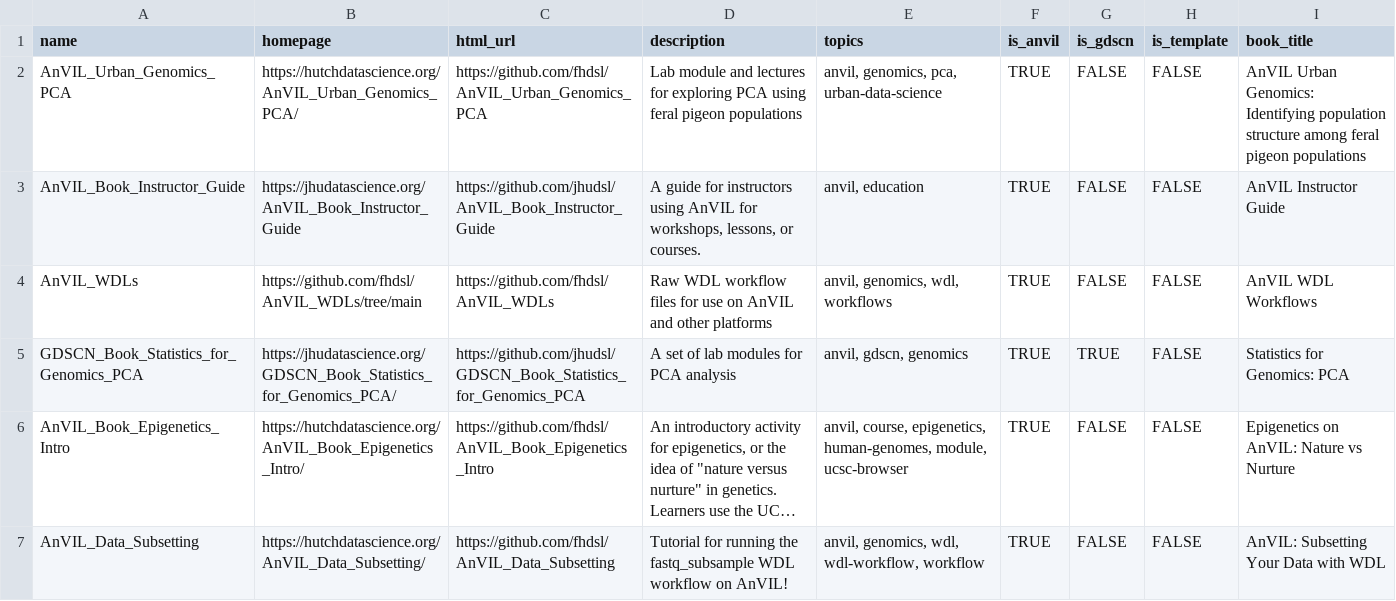
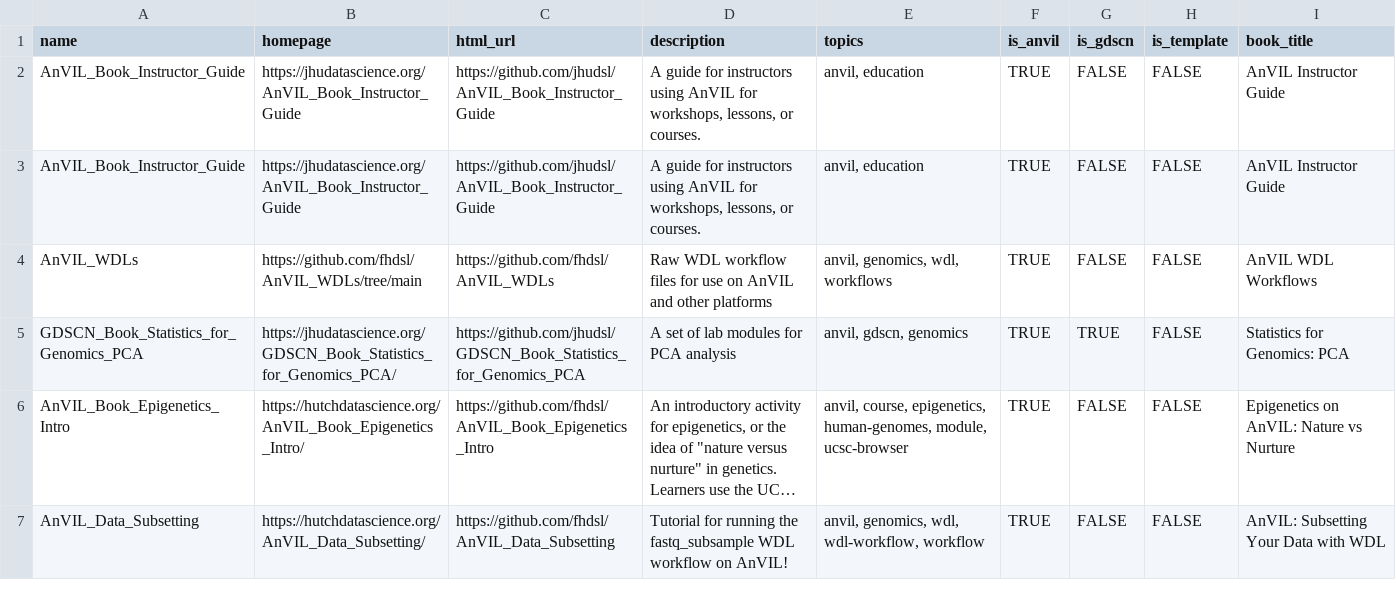
Before and after one commit to fhdsl/AnVIL_Collection, a TSV file: resources/collection.tsv, drawn as a sheet; only a part is shown; long unchanged cells end in ….

```diff
--- a/resources/collection.tsv
+++ b/resources/collection.tsv
@@ -1,3 +1,3 @@
 name	homepage	html_url	description	topics	is_anvil	is_gdscn	is_template	book_title
-AnVIL_Urban_Genomics_PCA	https://hutchdatascience.org/AnVIL_Urban_Genomics_PCA/	https://github.com/fhdsl/AnVIL_Urban_Genomics_PCA	Lab module and lectures for exploring PCA using feral pigeon populations	anvil, genomics, pca, urban-data-science	TRUE	FALSE	FALSE	AnVIL Urban Genomics: Identifying population structure among feral pigeon populations
+AnVIL_Book_Instructor_Guide	https://jhudatascience.org/AnVIL_Book_Instructor_Guide	https://github.com/jhudsl/AnVIL_Book_Instructor_Guide	A guide for instructors using AnVIL for workshops, lessons, or courses.	anvil, education	TRUE	FALSE	FALSE	AnVIL Instructor Guide
 AnVIL_Book_Instructor_Guide	https://jhudatascience.org/AnVIL_Book_Instructor_Guide	https://github.com/jhudsl/AnVIL_Book_Instructor_Guide	A guide for instructors using AnVIL for workshops, lessons, or courses.	anvil, education	TRUE	FALSE	FALSE	AnVIL Instructor Guide
```
Also changed, not shown: resources/youtube_getting_started_data.csv, 1 other file.
